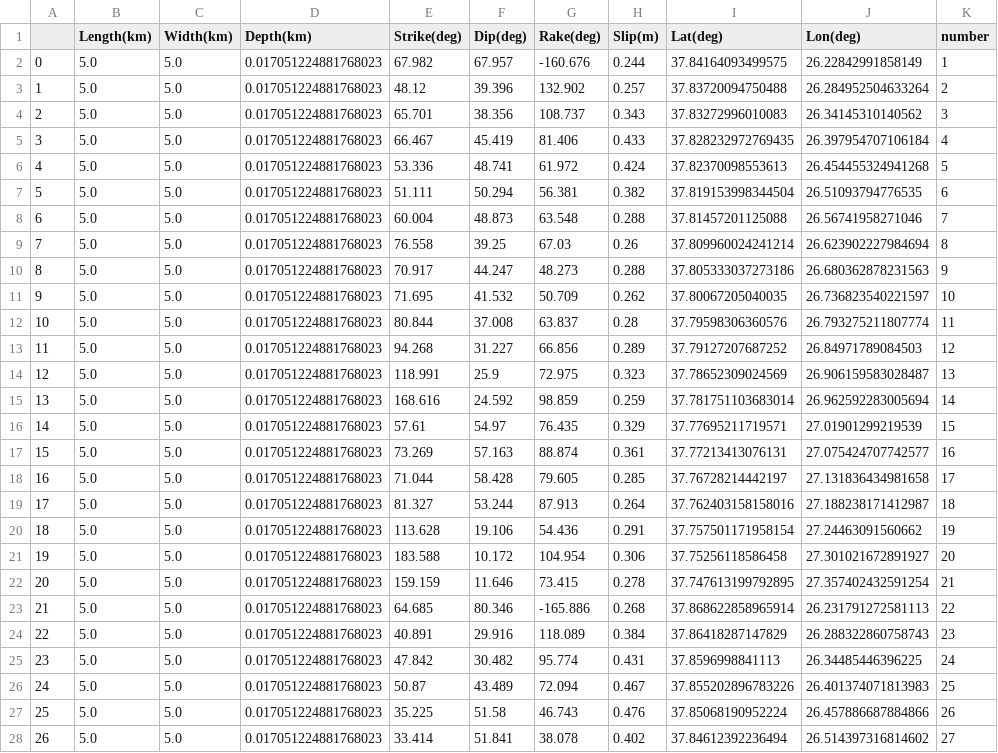
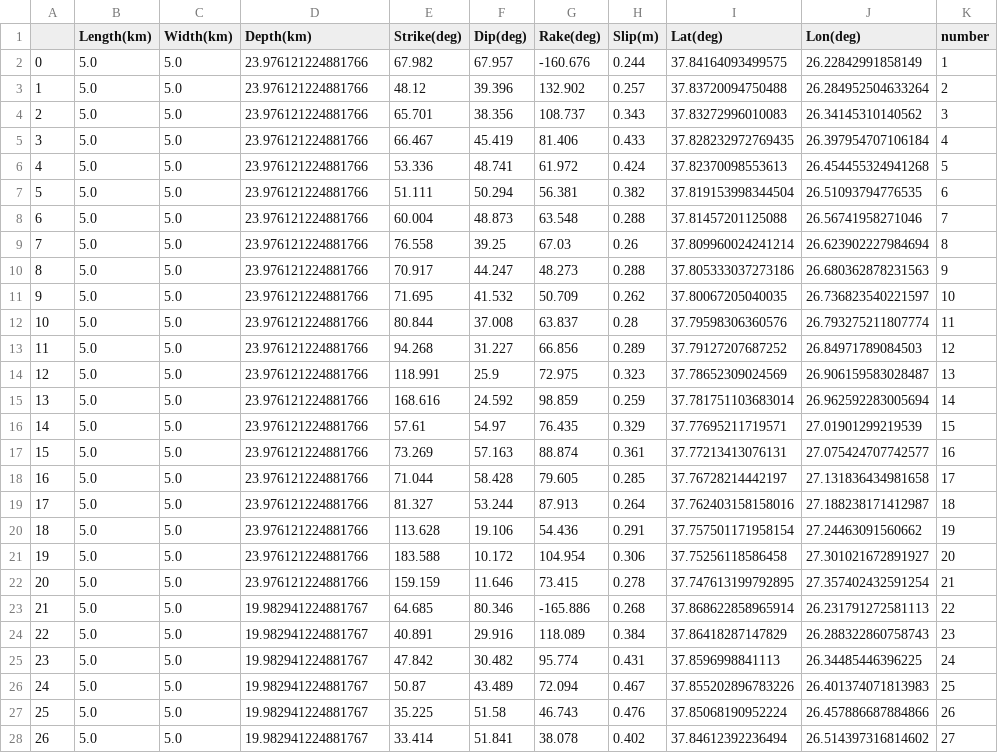
Before and after one commit to rokuwaki/2020Greece, a CSV file: s2020GREECE01OKUW_201102074654_O.csv, drawn as a sheet; only a part is shown; the diff covers the shown part only.

```diff
--- a/s2020GREECE01OKUW_201102074654_O.csv
+++ b/s2020GREECE01OKUW_201102074654_O.csv
@@ -1,28 +1,28 @@
 ,Length(km),Width(km),Depth(km),Strike(deg),Dip(deg),Rake(deg),Slip(m),Lat(deg),Lon(deg),number
-0,5.0,5.0,0.017051224881768023,67.982,67.957,-160.676,0.244,37.84164093499575,26.22842991858149,1
-1,5.0,5.0,0.017051224881768023,48.12,39.396,132.902,0.257,37.83720094750488,26.284952504633264,2
-2,5.0,5.0,0.017051224881768023,65.701,38.356,108.737,0.343,37.83272996010083,26.34145310140562,3
-3,5.0,5.0,0.017051224881768023,66.467,45.419,81.406,0.433,37.828232972769435,26.397954707106184,4
-4,5.0,5.0,0.017051224881768023,53.336,48.741,61.972,0.424,37.82370098553613,26.454455324941268,5
-5,5.0,5.0,0.017051224881768023,51.111,50.294,56.381,0.382,37.819153998344504,26.51093794776535,6
-6,5.0,5.0,0.017051224881768023,60.004,48.873,63.548,0.288,37.81457201125088,26.56741958271046,7
-7,5.0,5.0,0.017051224881768023,76.558,39.25,67.03,0.26,37.809960024241214,26.623902227984694,8
-8,5.0,5.0,0.017051224881768023,70.917,44.247,48.273,0.288,37.805333037273186,26.680362878231563,9
-9,5.0,5.0,0.017051224881768023,71.695,41.532,50.709,0.262,37.80067205040035,26.736823540221597,10
-10,5.0,5.0,0.017051224881768023,80.844,37.008,63.837,0.28,37.79598306360576,26.793275211807774,11
-11,5.0,5.0,0.017051224881768023,94.268,31.227,66.856,0.289,37.79127207687252,26.84971789084503,12
-12,5.0,5.0,0.017051224881768023,118.991,25.9,72.975,0.323,37.78652309024569,26.906159583028487,13
-13,5.0,5.0,0.017051224881768023,168.616,24.592,98.859,0.259,37.781751103683014,26.962592283005694,14
-14,5.0,5.0,0.017051224881768023,57.61,54.97,76.435,0.329,37.77695211719571,27.01901299219539,15
-15,5.0,5.0,0.017051224881768023,73.269,57.163,88.874,0.361,37.77213413076131,27.075424707742577,16
-16,5.0,5.0,0.017051224881768023,71.044,58.428,79.605,0.285,37.76728214442197,27.131836434981658,17
-17,5.0,5.0,0.017051224881768023,81.327,53.244,87.913,0.264,37.762403158158016,27.188238171412987,18
-18,5.0,5.0,0.017051224881768023,113.628,19.106,54.436,0.291,37.757501171958154,27.24463091560662,19
-19,5.0,5.0,0.017051224881768023,183.588,10.172,104.954,0.306,37.75256118586458,27.301021672891927,20
-20,5.0,5.0,0.017051224881768023,159.159,11.646,73.415,0.278,37.747613199792895,27.357402432591254,21
-21,5.0,5.0,0.017051224881768023,64.685,80.346,-165.886,0.268,37.868622858965914,26.231791272581113,22
-22,5.0,5.0,0.017051224881768023,40.891,29.916,118.089,0.384,37.86418287147829,26.288322860758743,23
-23,5.0,5.0,0.017051224881768023,47.842,30.482,95.774,0.431,37.8596998841113,26.34485446396225,24
-24,5.0,5.0,0.017051224881768023,50.87,43.489,72.094,0.467,37.855202896783226,26.401374071813983,25
-25,5.0,5.0,0.017051224881768023,35.225,51.58,46.743,0.476,37.85068190952224,26.457886687884866,26
-26,5.0,5.0,0.017051224881768023,33.414,51.841,38.078,0.402,37.84612392236494,26.514397316814602,27
+0,5.0,5.0,23.976121224881766,67.982,67.957,-160.676,0.244,37.84164093499575,26.22842991858149,1
+1,5.0,5.0,23.976121224881766,48.12,39.396,132.902,0.257,37.83720094750488,26.284952504633264,2
+2,5.0,5.0,23.976121224881766,65.701,38.356,108.737,0.343,37.83272996010083,26.34145310140562,3
+3,5.0,5.0,23.976121224881766,66.467,45.419,81.406,0.433,37.828232972769435,26.397954707106184,4
+4,5.0,5.0,23.976121224881766,53.336,48.741,61.972,0.424,37.82370098553613,26.454455324941268,5
+5,5.0,5.0,23.976121224881766,51.111,50.294,56.381,0.382,37.819153998344504,26.51093794776535,6
+6,5.0,5.0,23.976121224881766,60.004,48.873,63.548,0.288,37.81457201125088,26.56741958271046,7
+7,5.0,5.0,23.976121224881766,76.558,39.25,67.03,0.26,37.809960024241214,26.623902227984694,8
+8,5.0,5.0,23.976121224881766,70.917,44.247,48.273,0.288,37.805333037273186,26.680362878231563,9
+9,5.0,5.0,23.976121224881766,71.695,41.532,50.709,0.262,37.80067205040035,26.736823540221597,10
+10,5.0,5.0,23.976121224881766,80.844,37.008,63.837,0.28,37.79598306360576,26.793275211807774,11
+11,5.0,5.0,23.976121224881766,94.268,31.227,66.856,0.289,37.79127207687252,26.84971789084503,12
+12,5.0,5.0,23.976121224881766,118.991,25.9,72.975,0.323,37.78652309024569,26.906159583028487,13
+13,5.0,5.0,23.976121224881766,168.616,24.592,98.859,0.259,37.781751103683014,26.962592283005694,14
+14,5.0,5.0,23.976121224881766,57.61,54.97,76.435,0.329,37.77695211719571,27.01901299219539,15
+15,5.0,5.0,23.976121224881766,73.269,57.163,88.874,0.361,37.77213413076131,27.075424707742577,16
+16,5.0,5.0,23.976121224881766,71.044,58.428,79.605,0.285,37.76728214442197,27.131836434981658,17
+17,5.0,5.0,23.976121224881766,81.327,53.244,87.913,0.264,37.762403158158016,27.188238171412987,18
+18,5.0,5.0,23.976121224881766,113.628,19.106,54.436,0.291,37.757501171958154,27.24463091560662,19
+19,5.0,5.0,23.976121224881766,183.588,10.172,104.954,0.306,37.75256118586458,27.301021672891927,20
+20,5.0,5.0,23.976121224881766,159.159,11.646,73.415,0.278,37.747613199792895,27.357402432591254,21
+21,5.0,5.0,19.982941224881767,64.685,80.346,-165.886,0.268,37.868622858965914,26.231791272581113,22
+22,5.0,5.0,19.982941224881767,40.891,29.916,118.089,0.384,37.86418287147829,26.288322860758743,23
+23,5.0,5.0,19.982941224881767,47.842,30.482,95.774,0.431,37.8596998841113,26.34485446396225,24
+24,5.0,5.0,19.982941224881767,50.87,43.489,72.094,0.467,37.855202896783226,26.401374071813983,25
+25,5.0,5.0,19.982941224881767,35.225,51.58,46.743,0.476,37.85068190952224,26.457886687884866,26
+26,5.0,5.0,19.982941224881767,33.414,51.841,38.078,0.402,37.84612392236494,26.514397316814602,27
```
Also changed, not shown: 99 edited cells elsewhere in this file, s2020GREECE01OKUW_201102060005_O.csv, 1 other file.
